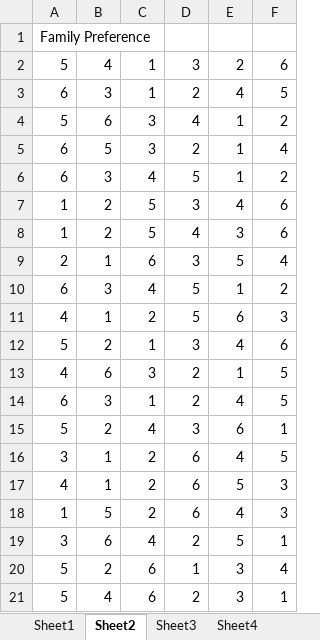
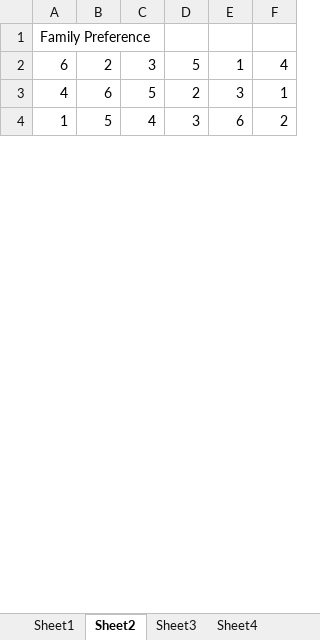
Before and after one commit to nhhai196/Ticket-Reassignment, an Excel workbook: outputs-50-families-6-games.xlsx, sheet Sheet2, drawn as a sheet; only a part is shown; values as stored, in another font and other column widths than the file's, no borders; removed rows and columns are numbered as before the commit, all else as after; the diff covers the shown part only; the diff names each change by its address in the sheet, - before the commit and + after, or states it on an @@ line.

```diff
--- a/outputs-50-families-6-games.xlsx (sheet Sheet2)
+++ b/outputs-50-families-6-games.xlsx (sheet Sheet2)
-row 2: 5 | 4 | 1 | 3 | 2 | 6
-row 3: 6 | 3 | 1 | 2 | 4 | 5
-row 4: 5 | 6 | 3 | 4 | 1 | 2
-B2: 5
+B2: 2
-D2: 2
+D2: 5
-row 6: 6 | 3 | 4 | 5 | 1 | 2
-row 7: 1 | 2 | 5 | 3 | 4 | 6
-row 8: 1 | 2 | 5 | 4 | 3 | 6
-row 9: 2 | 1 | 6 | 3 | 5 | 4
-row 10: 6 | 3 | 4 | 5 | 1 | 2
-row 11: 4 | 1 | 2 | 5 | 6 | 3
-row 12: 5 | 2 | 1 | 3 | 4 | 6
-C3: 3
+C3: 5
-E3: 1
+E3: 3
-F3: 5
+F3: 1
-row 14: 6 | 3 | 1 | 2 | 4 | 5
-row 15: 5 | 2 | 4 | 3 | 6 | 1
-row 16: 3 | 1 | 2 | 6 | 4 | 5
-row 17: 4 | 1 | 2 | 6 | 5 | 3
-C4: 2
+C4: 4
-D4: 6
+D4: 3
-E4: 4
+E4: 6
-F4: 3
+F4: 2
-row 19: 3 | 6 | 4 | 2 | 5 | 1
-row 20: 5 | 2 | 6 | 1 | 3 | 4
-row 21: 5 | 4 | 6 | 2 | 3 | 1
```
Also changed, not shown: 35 added rows, 18 removed rows and 39 edited cells elsewhere in this sheet, sheet Sheet3, sheet Sheet1, sheet Sheet4, other sheet tabs, 7 other files.
